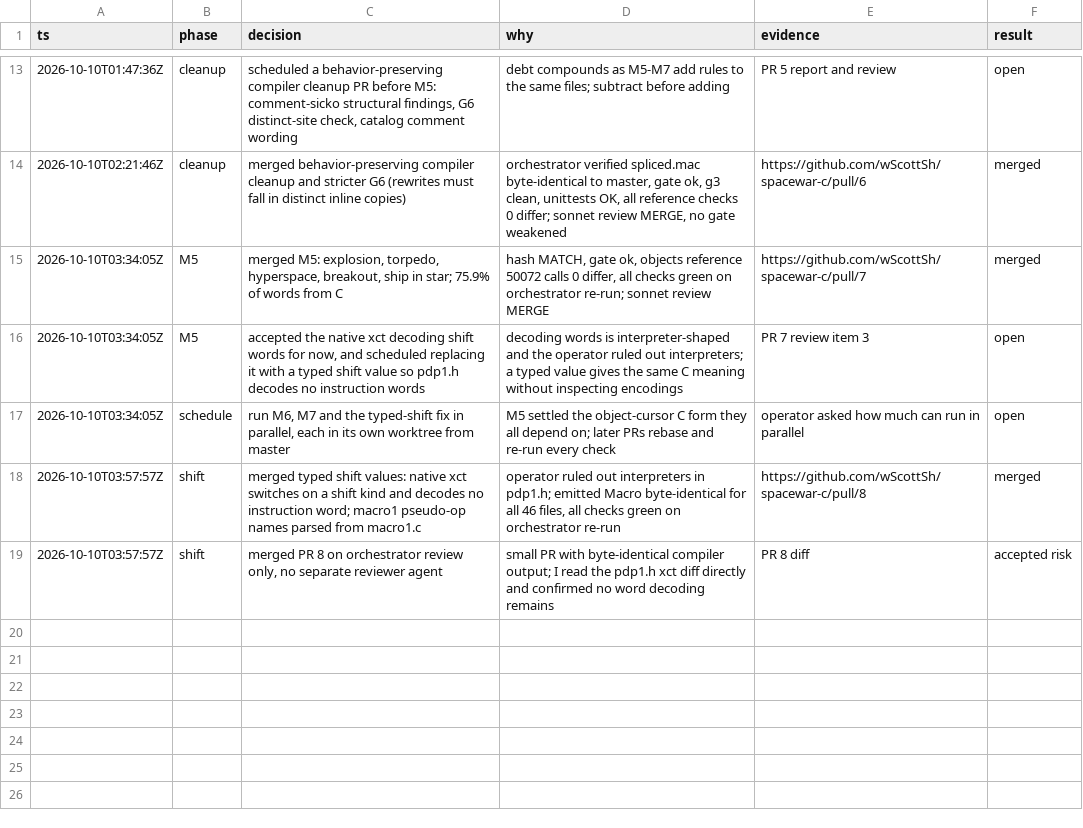
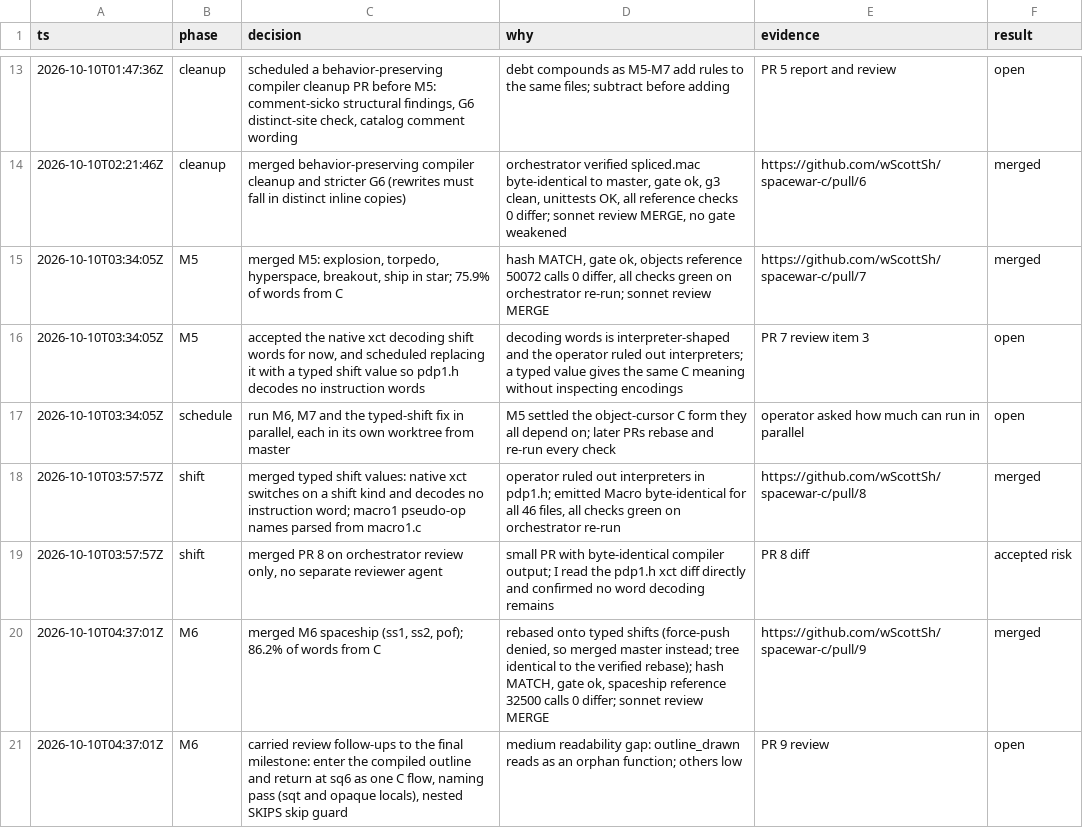
Before and after one commit to wScottSh/runs-spacewar, a TSV file: docs/c-lift/decisions.tsv, drawn as a sheet; only a part is shown, gaps mark what is left out; the diff names each change by its address in the sheet, - before the commit and + after, or states it on an @@ line.

```diff
--- a/docs/c-lift/decisions.tsv
+++ b/docs/c-lift/decisions.tsv
+row 20: 2026-10-10T04:37:01Z | M6 | merged M6 spaceship (ss1, ss2, pof); 86.2% of words from C | rebased onto typed shifts (force-push denied, so merged master instead; tree identical to the verified rebase); hash MATCH, gate ok, spaceship reference 32500 calls 0 differ; sonnet review MERGE | https://github.com/wScottSh/spacewar-c/pull/9 | merged
+row 21: 2026-10-10T04:37:01Z | M6 | carried review follow-ups to the final milestone: enter the compiled outline and return at sq6 as one C flow, naming pass (sqt and opaque locals), nested SKIPS skip guard | medium readability gap: outline_drawn reads as an orphan function; others low | PR 9 review | open
```
